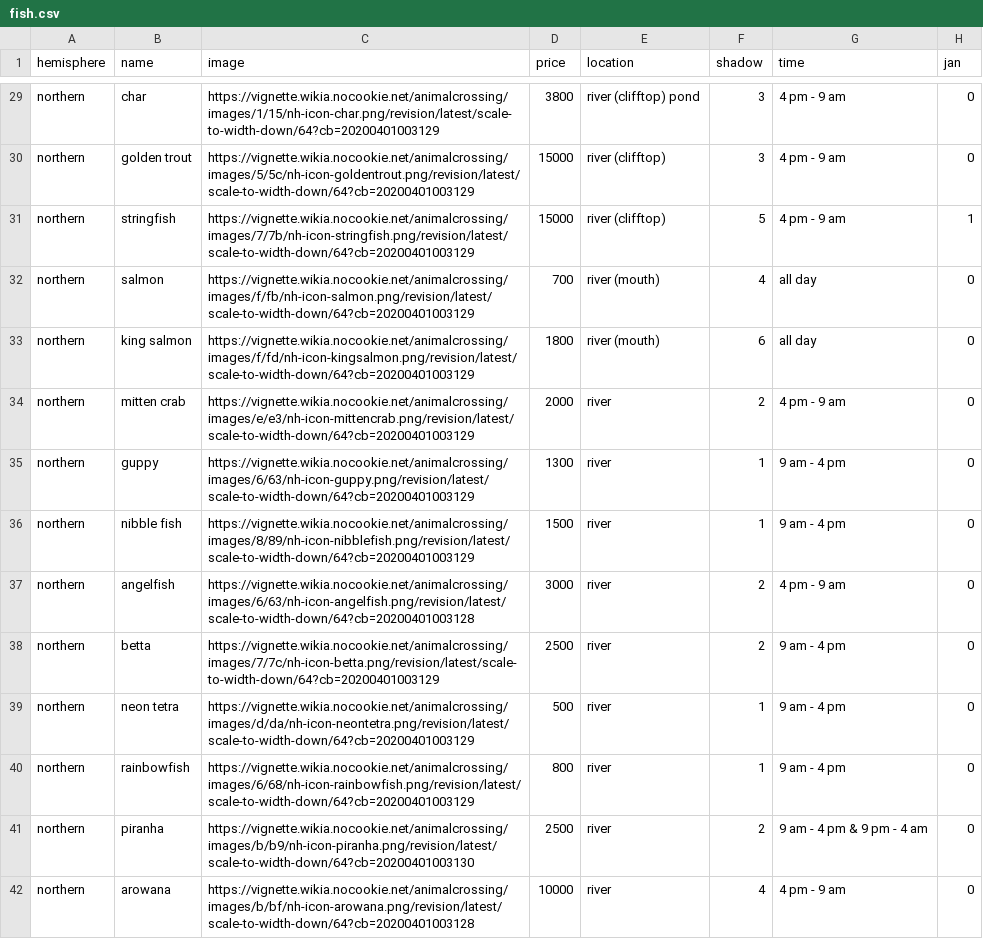
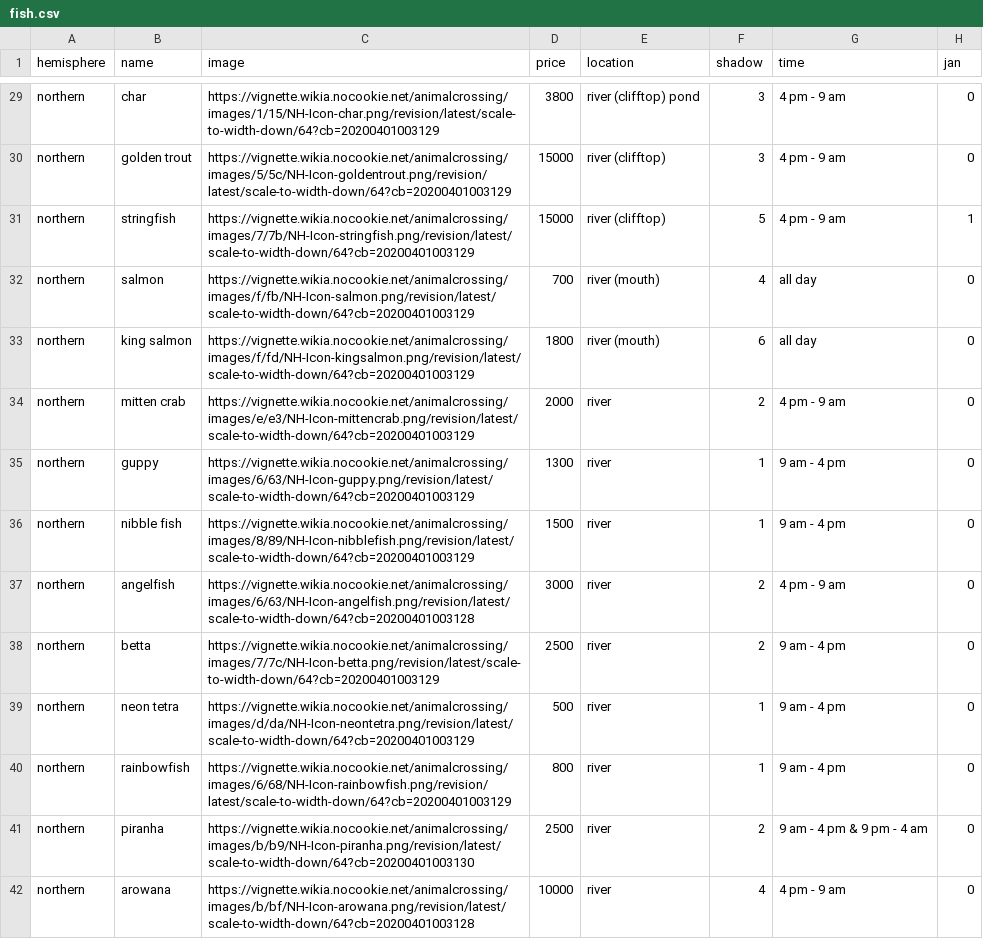
Before and after one commit to theastropath/turbot, a CSV file: turbot/data/fish.csv, drawn as a sheet; only a part is shown, gaps mark what is left out; the diff covers the shown part only; the diff names each change by its address in the sheet, - before the commit and + after, or states it on an @@ line.

Commit message:
Use fish images in details response

```diff
--- a/turbot/data/fish.csv
+++ b/turbot/data/fish.csv
-C29 (image): https://vignette.wikia.nocookie.net/animalcrossing/images/1/15/nh-icon-char.png/revision/latest/scale-to-width-down/64?cb=20200401003129
+C29 (image): https://vignette.wikia.nocookie.net/animalcrossing/images/1/15/NH-Icon-char.png/revision/latest/scale-to-width-down/64?cb=20200401003129
-C30 (image): https://vignette.wikia.nocookie.net/animalcrossing/images/5/5c/nh-icon-goldentrout.png/revision/latest/scale-to-width-down/64?cb=20200401003129
+C30 (image): https://vignette.wikia.nocookie.net/animalcrossing/images/5/5c/NH-Icon-goldentrout.png/revision/latest/scale-to-width-down/64?cb=20200401003129
-C31 (image): https://vignette.wikia.nocookie.net/animalcrossing/images/7/7b/nh-icon-stringfish.png/revision/latest/scale-to-width-down/64?cb=20200401003129
+C31 (image): https://vignette.wikia.nocookie.net/animalcrossing/images/7/7b/NH-Icon-stringfish.png/revision/latest/scale-to-width-down/64?cb=20200401003129
-C32 (image): https://vignette.wikia.nocookie.net/animalcrossing/images/f/fb/nh-icon-salmon.png/revision/latest/scale-to-width-down/64?cb=20200401003129
+C32 (image): https://vignette.wikia.nocookie.net/animalcrossing/images/f/fb/NH-Icon-salmon.png/revision/latest/scale-to-width-down/64?cb=20200401003129
-C33 (image): https://vignette.wikia.nocookie.net/animalcrossing/images/f/fd/nh-icon-kingsalmon.png/revision/latest/scale-to-width-down/64?cb=20200401003129
+C33 (image): https://vignette.wikia.nocookie.net/animalcrossing/images/f/fd/NH-Icon-kingsalmon.png/revision/latest/scale-to-width-down/64?cb=20200401003129
-C34 (image): https://vignette.wikia.nocookie.net/animalcrossing/images/e/e3/nh-icon-mittencrab.png/revision/latest/scale-to-width-down/64?cb=20200401003129
+C34 (image): https://vignette.wikia.nocookie.net/animalcrossing/images/e/e3/NH-Icon-mittencrab.png/revision/latest/scale-to-width-down/64?cb=20200401003129
-C35 (image): https://vignette.wikia.nocookie.net/animalcrossing/images/6/63/nh-icon-guppy.png/revision/latest/scale-to-width-down/64?cb=20200401003129
+C35 (image): https://vignette.wikia.nocookie.net/animalcrossing/images/6/63/NH-Icon-guppy.png/revision/latest/scale-to-width-down/64?cb=20200401003129
-C36 (image): https://vignette.wikia.nocookie.net/animalcrossing/images/8/89/nh-icon-nibblefish.png/revision/latest/scale-to-width-down/64?cb=20200401003129
+C36 (image): https://vignette.wikia.nocookie.net/animalcrossing/images/8/89/NH-Icon-nibblefish.png/revision/latest/scale-to-width-down/64?cb=20200401003129
-C37 (image): https://vignette.wikia.nocookie.net/animalcrossing/images/6/63/nh-icon-angelfish.png/revision/latest/scale-to-width-down/64?cb=20200401003128
+C37 (image): https://vignette.wikia.nocookie.net/animalcrossing/images/6/63/NH-Icon-angelfish.png/revision/latest/scale-to-width-down/64?cb=20200401003128
-C38 (image): https://vignette.wikia.nocookie.net/animalcrossing/images/7/7c/nh-icon-betta.png/revision/latest/scale-to-width-down/64?cb=20200401003129
+C38 (image): https://vignette.wikia.nocookie.net/animalcrossing/images/7/7c/NH-Icon-betta.png/revision/latest/scale-to-width-down/64?cb=20200401003129
-C39 (image): https://vignette.wikia.nocookie.net/animalcrossing/images/d/da/nh-icon-neontetra.png/revision/latest/scale-to-width-down/64?cb=20200401003129
+C39 (image): https://vignette.wikia.nocookie.net/animalcrossing/images/d/da/NH-Icon-neontetra.png/revision/latest/scale-to-width-down/64?cb=20200401003129
-C40 (image): https://vignette.wikia.nocookie.net/animalcrossing/images/6/68/nh-icon-rainbowfish.png/revision/latest/scale-to-width-down/64?cb=20200401003129
+C40 (image): https://vignette.wikia.nocookie.net/animalcrossing/images/6/68/NH-Icon-rainbowfish.png/revision/latest/scale-to-width-down/64?cb=20200401003129
-C41 (image): https://vignette.wikia.nocookie.net/animalcrossing/images/b/b9/nh-icon-piranha.png/revision/latest/scale-to-width-down/64?cb=20200401003130
+C41 (image): https://vignette.wikia.nocookie.net/animalcrossing/images/b/b9/NH-Icon-piranha.png/revision/latest/scale-to-width-down/64?cb=20200401003130
-C42 (image): https://vignette.wikia.nocookie.net/animalcrossing/images/b/bf/nh-icon-arowana.png/revision/latest/scale-to-width-down/64?cb=20200401003128
+C42 (image): https://vignette.wikia.nocookie.net/animalcrossing/images/b/bf/NH-Icon-arowana.png/revision/latest/scale-to-width-down/64?cb=20200401003128
```
Also changed, not shown: 150 edited cells elsewhere in this file, 4 other files.
